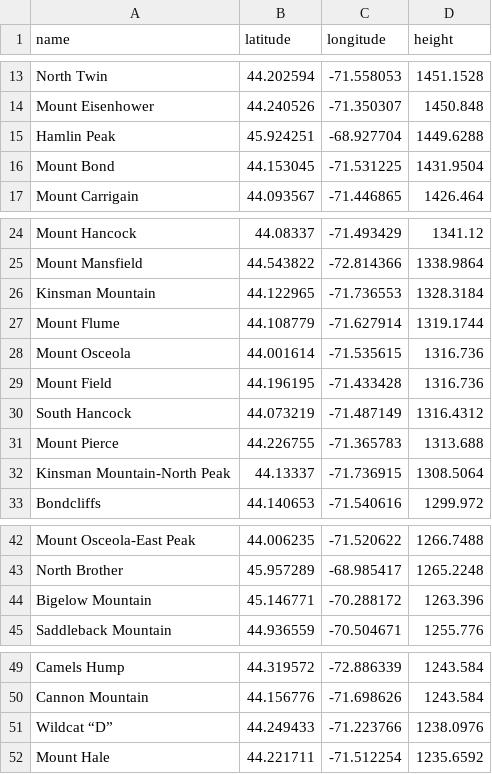
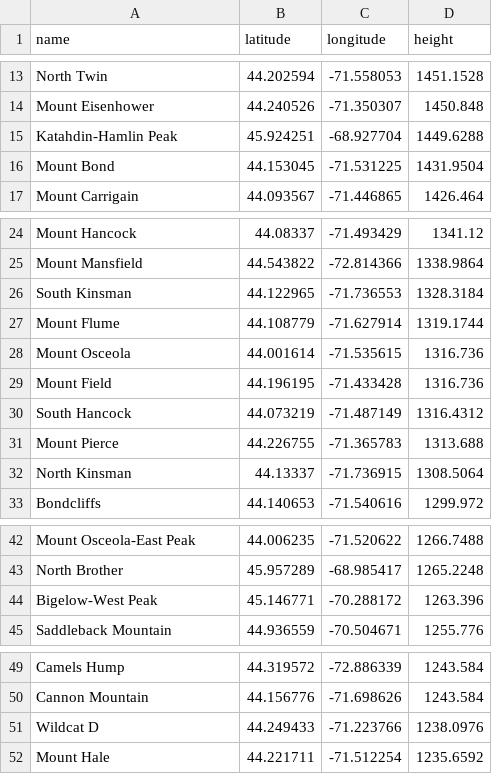
Before and after one commit to mskyle/summitup, a CSV file: db/data/mountains.csv, drawn as a sheet; only a part is shown, gaps mark what is left out; the diff covers the shown part only.

```diff
--- a/db/data/mountains.csv
+++ b/db/data/mountains.csv
@@ -14,3 +14,3 @@ North Twin,44.202594,-71.558053,1451.1528
 Mount Eisenhower,44.240526,-71.350307,1450.848
-Hamlin Peak,45.924251,-68.927704,1449.6288
+Katahdin-Hamlin Peak,45.924251,-68.927704,1449.6288
 Mount Bond,44.153045,-71.531225,1431.9504
@@ -25,3 +25,3 @@ Mount Hancock,44.08337,-71.493429,1341.12
 Mount Mansfield,44.543822,-72.814366,1338.9864
-Kinsman Mountain,44.122965,-71.736553,1328.3184
+South Kinsman,44.122965,-71.736553,1328.3184
 Mount Flume,44.108779,-71.627914,1319.1744
@@ -31,3 +31,3 @@ South Hancock,44.073219,-71.487149,1316.4312
 Mount Pierce,44.226755,-71.365783,1313.688
-Kinsman Mountain-North Peak,44.13337,-71.736915,1308.5064
+North Kinsman,44.13337,-71.736915,1308.5064
 Bondcliffs,44.140653,-71.540616,1299.972
@@ -43,3 +43,3 @@ Mount Osceola-East Peak,44.006235,-71.520622,1266.7488
 North Brother,45.957289,-68.985417,1265.2248
-Bigelow Mountain,45.146771,-70.288172,1263.396
+Bigelow-West Peak,45.146771,-70.288172,1263.396
 Saddleback Mountain,44.936559,-70.504671,1255.776
@@ -50,3 +50,3 @@ Camels Hump,44.319572,-72.886339,1243.584
 Cannon Mountain,44.156776,-71.698626,1243.584
-Wildcat “D”,44.249433,-71.223766,1238.0976
+Wildcat D,44.249433,-71.223766,1238.0976
 Mount Hale,44.221711,-71.512254,1235.6592
```
Also changed, not shown: 2 added rows and 7 edited cells elsewhere in this file, 5 other files.
